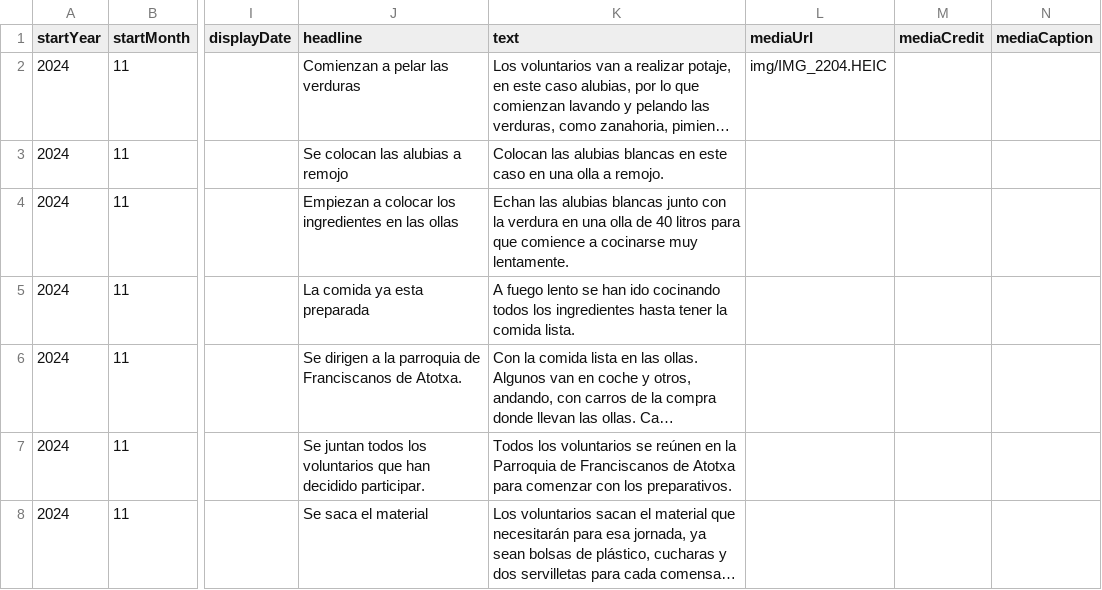
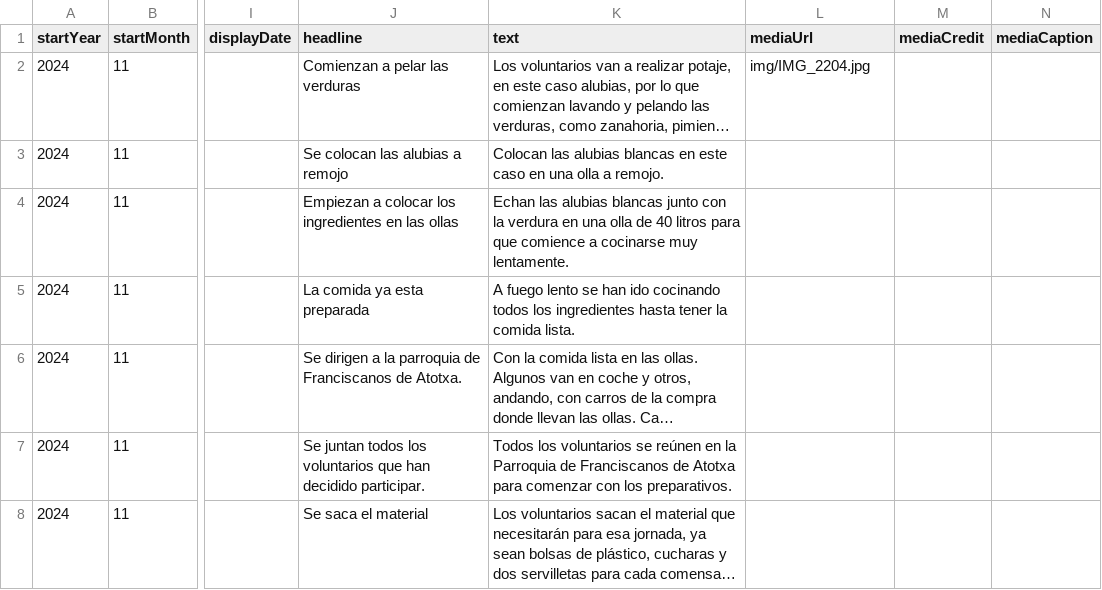
Before and after one commit to DeustoKom/PWEB24-cronologia, a CSV file: docs/grupo3/timeline-data.csv, drawn as a sheet; only a part is shown, gaps mark what is left out; long unchanged cells end in …; the diff names each change by its address in the sheet, - before the commit and + after, or states it on an @@ line.

Commit message:
Add files via upload

```diff
--- a/docs/grupo3/timeline-data.csv
+++ b/docs/grupo3/timeline-data.csv
-L2 (mediaUrl): img/IMG_2204.HEIC
+L2 (mediaUrl): img/IMG_2204.jpg
```
